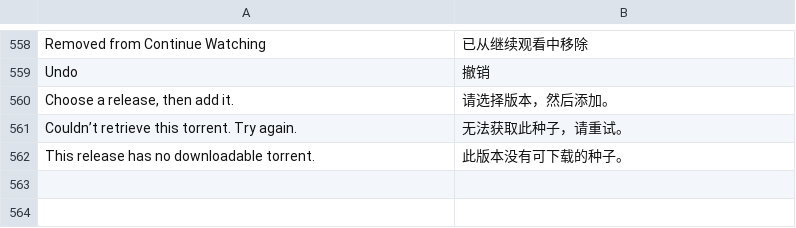
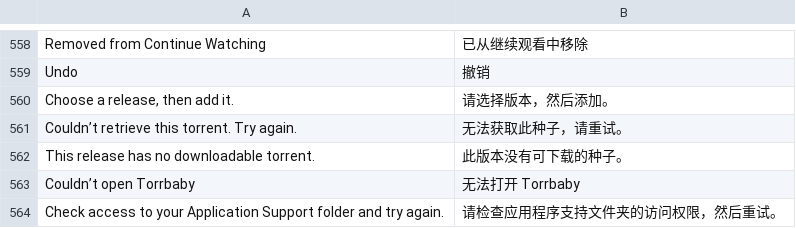
Before and after one commit to jonthomason/torrbaby, a TSV file: localization/zh-Hans.tsv, drawn as a sheet; only a part is shown, gaps mark what is left out.

```diff
--- a/localization/zh-Hans.tsv
+++ b/localization/zh-Hans.tsv
@@ -562 +562,3 @@ Couldn’t retrieve this torrent. Try again.	无法获取此种子，请重试
 This release has no downloadable torrent.	此版本没有可下载的种子。
+Couldn’t open Torrbaby	无法打开 Torrbaby
+Check access to your Application Support folder and try again.	请检查应用程序支持文件夹的访问权限，然后重试。
```
Also changed, not shown: 17 other files.
